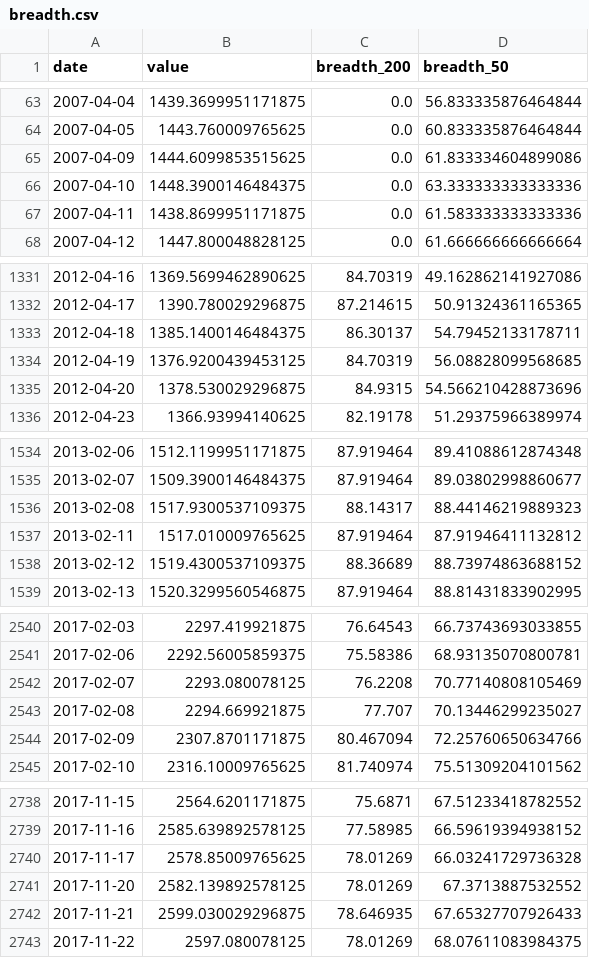
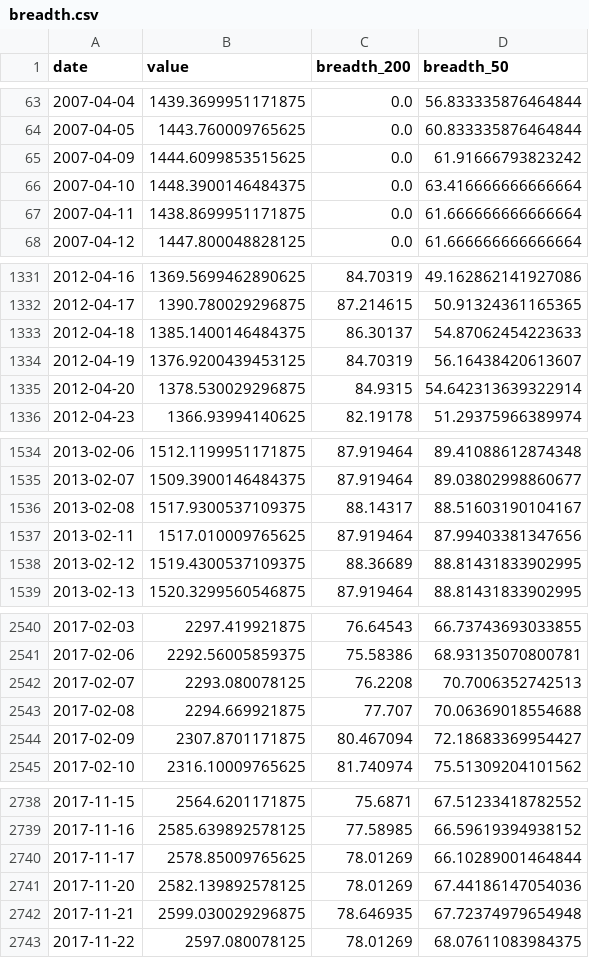
Before and after one commit to BamHIHedgeFundCEO/bamhi-web-2.0, a CSV file: data/breadth.csv, drawn as a sheet; only a part is shown, gaps mark what is left out; the diff covers the shown part only.

```diff
--- a/data/breadth.csv
+++ b/data/breadth.csv
@@ -64,5 +64,5 @@ date,value,breadth_200,breadth_50
 2007-04-05,1443.760009765625,0.0,60.833335876464844
-2007-04-09,1444.6099853515625,0.0,61.833334604899086
-2007-04-10,1448.3900146484375,0.0,63.333333333333336
-2007-04-11,1438.8699951171875,0.0,61.583333333333336
+2007-04-09,1444.6099853515625,0.0,61.91666793823242
+2007-04-10,1448.3900146484375,0.0,63.416666666666664
+2007-04-11,1438.8699951171875,0.0,61.666666666666664
 2007-04-12,1447.800048828125,0.0,61.666666666666664
@@ -1332,5 +1332,5 @@ date,value,breadth_200,breadth_50
 2012-04-17,1390.780029296875,87.214615,50.91324361165365
-2012-04-18,1385.1400146484375,86.30137,54.79452133178711
-2012-04-19,1376.9200439453125,84.70319,56.08828099568685
-2012-04-20,1378.530029296875,84.9315,54.566210428873696
+2012-04-18,1385.1400146484375,86.30137,54.87062454223633
+2012-04-19,1376.9200439453125,84.70319,56.16438420613607
+2012-04-20,1378.530029296875,84.9315,54.642313639322914
 2012-04-23,1366.93994140625,82.19178,51.29375966389974
@@ -1535,5 +1535,5 @@ date,value,breadth_200,breadth_50
 2013-02-07,1509.3900146484375,87.919464,89.03802998860677
-2013-02-08,1517.9300537109375,88.14317,88.44146219889323
-2013-02-11,1517.010009765625,87.919464,87.91946411132812
-2013-02-12,1519.4300537109375,88.36689,88.73974863688152
+2013-02-08,1517.9300537109375,88.14317,88.51603190104167
+2013-02-11,1517.010009765625,87.919464,87.99403381347656
+2013-02-12,1519.4300537109375,88.36689,88.81431833902995
 2013-02-13,1520.3299560546875,87.919464,88.81431833902995
@@ -2541,5 +2541,5 @@ date,value,breadth_200,breadth_50
 2017-02-06,2292.56005859375,75.58386,68.93135070800781
-2017-02-07,2293.080078125,76.2208,70.77140808105469
-2017-02-08,2294.669921875,77.707,70.13446299235027
-2017-02-09,2307.8701171875,80.467094,72.25760650634766
+2017-02-07,2293.080078125,76.2208,70.7006352742513
+2017-02-08,2294.669921875,77.707,70.06369018554688
+2017-02-09,2307.8701171875,80.467094,72.18683369954427
 2017-02-10,2316.10009765625,81.740974,75.51309204101562
@@ -2739,5 +2739,5 @@ date,value,breadth_200,breadth_50
 2017-11-16,2585.639892578125,77.58985,66.59619394938152
-2017-11-17,2578.85009765625,78.01269,66.03241729736328
-2017-11-20,2582.139892578125,78.01269,67.3713887532552
-2017-11-21,2599.030029296875,78.646935,67.65327707926433
+2017-11-17,2578.85009765625,78.01269,66.10289001464844
+2017-11-20,2582.139892578125,78.01269,67.44186147054036
+2017-11-21,2599.030029296875,78.646935,67.72374979654948
 2017-11-22,2597.080078125,78.01269,68.07611083984375
```
Also changed, not shown: 7 edited cells elsewhere in this file, data/darkpool_results.csv, data/mr_kings.csv, 7 other files.
